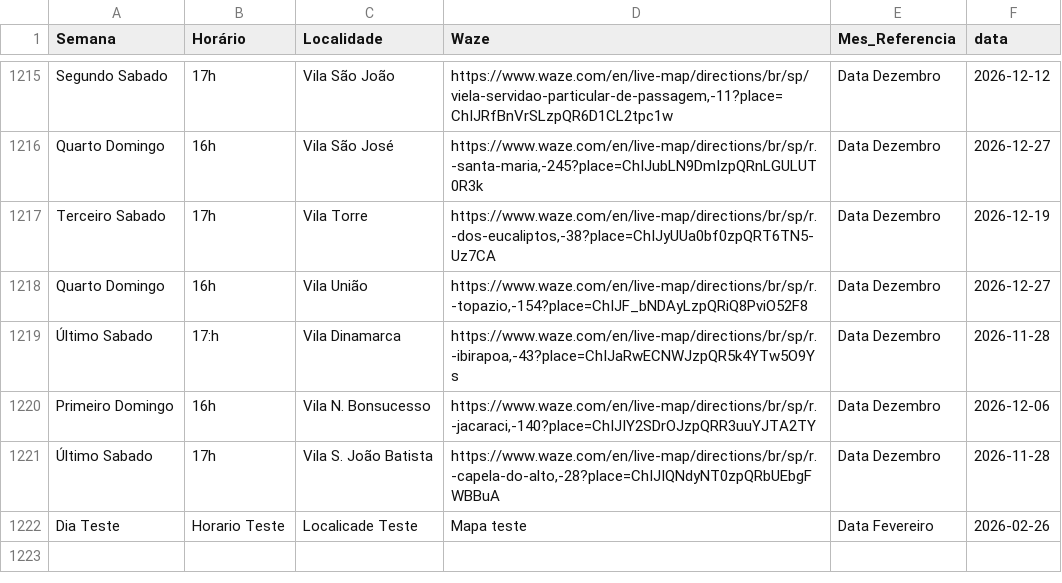
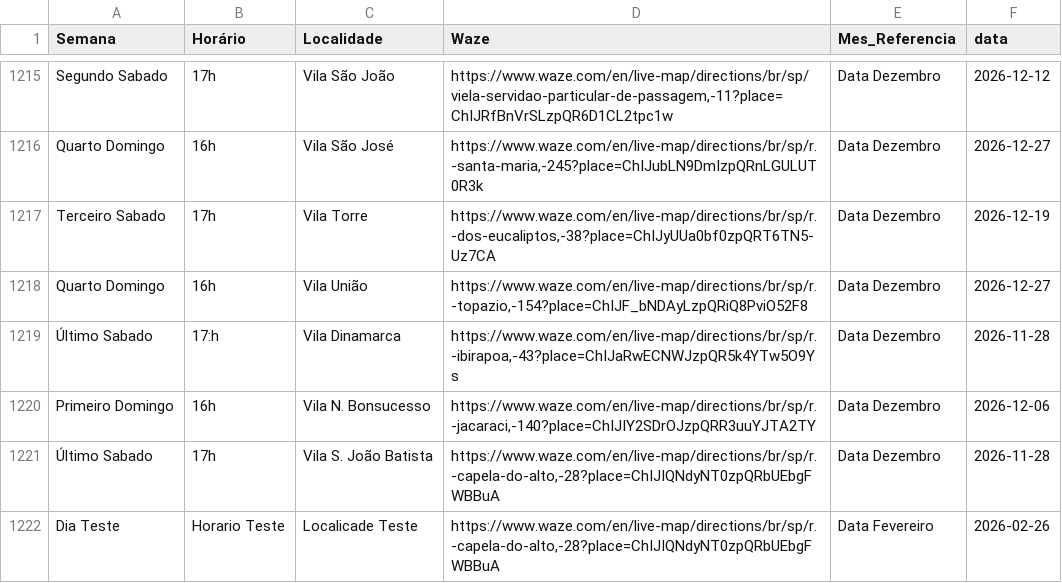
Before and after one commit to Wolfgang-Amadeus-Mozart/EnsaiosLocaisCCB, a CSV file: EnsaiosGuarulhos.csv, drawn as a sheet; only a part is shown, gaps mark what is left out.

Commit message:
arrumando o html do corpo do email

```diff
--- a/EnsaiosGuarulhos.csv
+++ b/EnsaiosGuarulhos.csv
@@ -1221,2 +1221,2 @@ Primeiro Domingo, 16h , Vila N. Bonsucesso ,"https://www.waze.com/en/live-map/di
 Último Sabado, 17h , Vila S. João Batista ,"https://www.waze.com/en/live-map/directions/br/sp/r.-capela-do-alto,-28?place=ChIJIQNdyNT0zpQRbUEbgFWBBuA",Data Dezembro,2026-11-28
-Dia Teste, Horario Teste , Localicade Teste ,  "Mapa teste", Data Fevereiro, 2026-02-26
+Dia Teste, Horario Teste , Localicade Teste ,  "https://www.waze.com/en/live-map/directions/br/sp/r.-capela-do-alto,-28?place=ChIJIQNdyNT0zpQRbUEbgFWBBuA", Data Fevereiro, 2026-02-26
```
